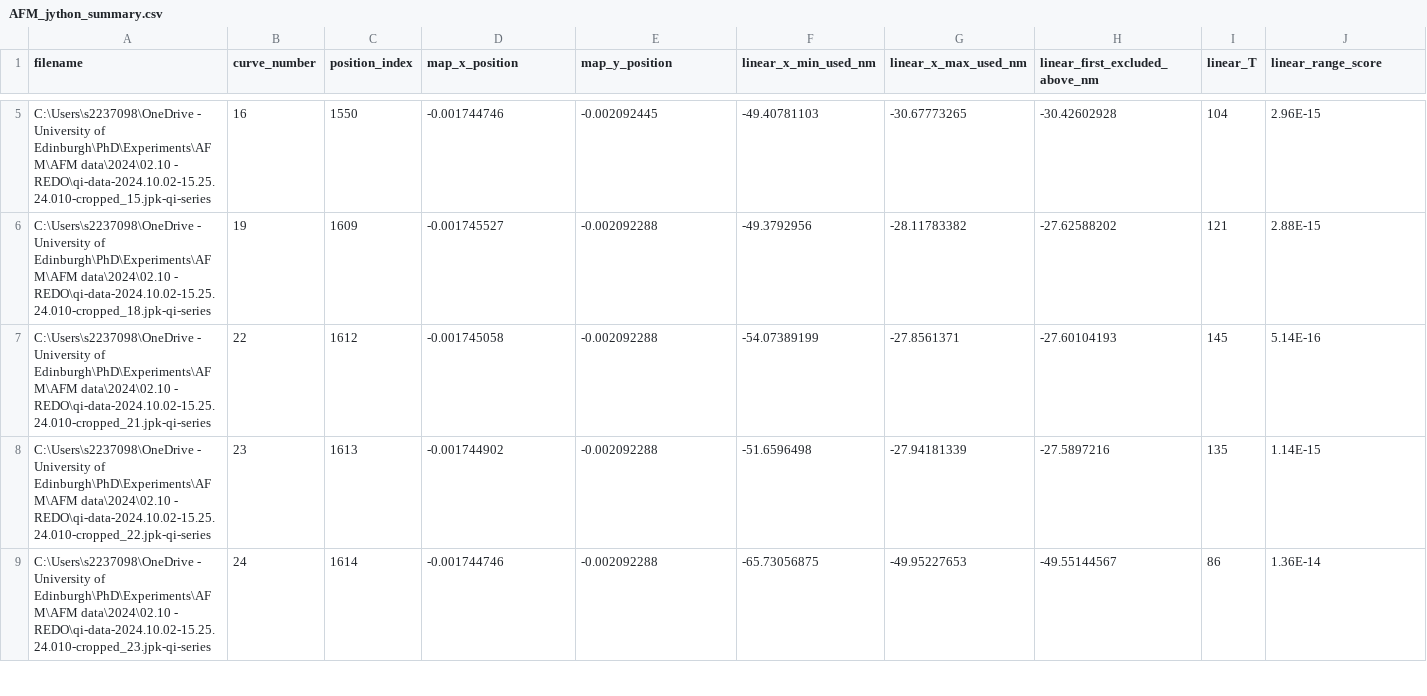
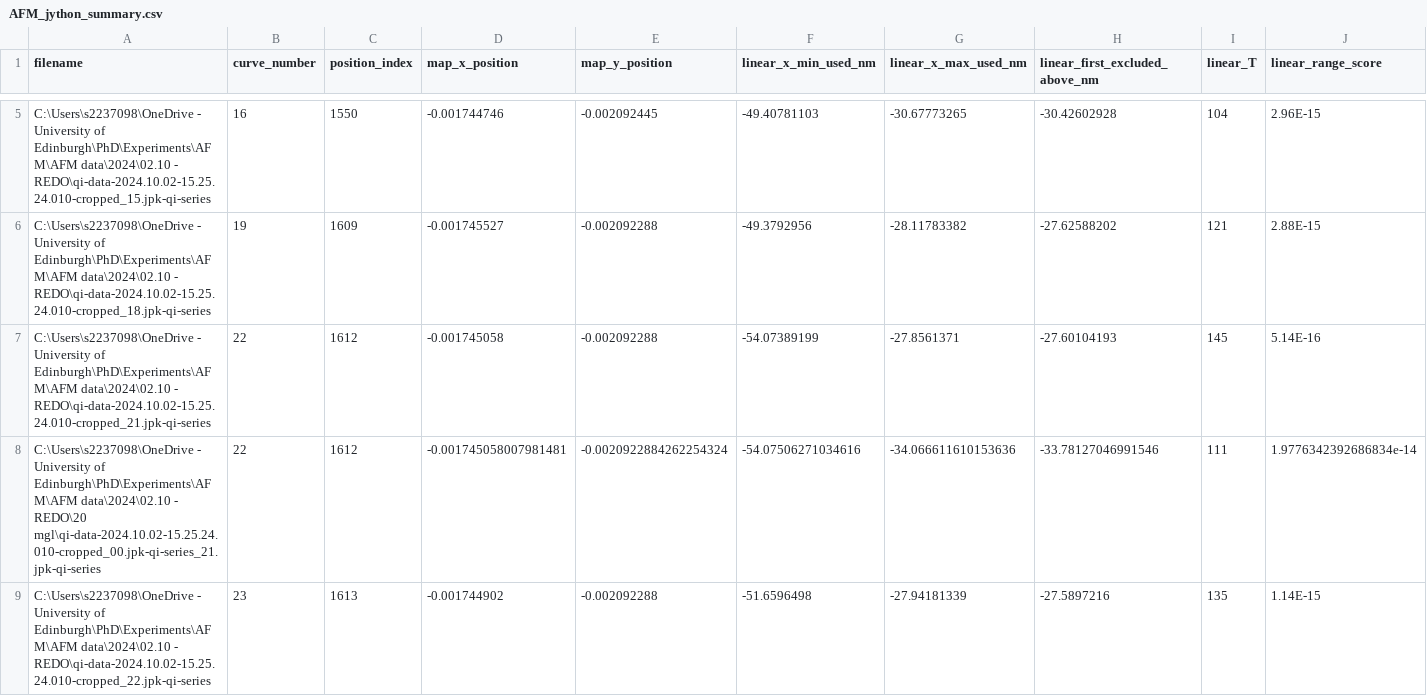
Before and after one commit to Yazhini-Vinoth-Kumar/AFM-plots_Jython_exports, a CSV file: csv_data/320_cell2_crop2/AFM_jython_summary.csv, drawn as a sheet; only a part is shown, gaps mark what is left out; the shorter side is filled out with more unchanged rows; rows hold the shown columns only; the diff covers the shown part only; the diff names each change by its address in the sheet, - before the commit and + after, or states it on an @@ line.

```diff
--- a/csv_data/320_cell2_crop2/AFM_jython_summary.csv
+++ b/csv_data/320_cell2_crop2/AFM_jython_summary.csv
+row 8: C:\Users\s2237098\OneDrive - University of Edinburgh\PhD\Experiments\AFM\AFM data\2024\02.10 - REDO\20 mgl\qi-data-2024.10.02-15.25.24.010-cropped_00.jpk-qi-series_21.jpk-qi-series | 22 | 1612 | -0.001745058007981481 | -0.0020922884262254324 | -54.07506271034616 | -34.066611610153636 | -33.78127046991546 | 111 | 1.9776342392686834e-14
```
Also changed, not shown: 1 added row elsewhere in this file, csv_data/320_cell1_crop3/AFM_fit_points_curve_13_position_6626.csv, csv_data/320_cell1_crop3/AFM_fit_points_curve_15_position_6628.csv, 20 other files.
